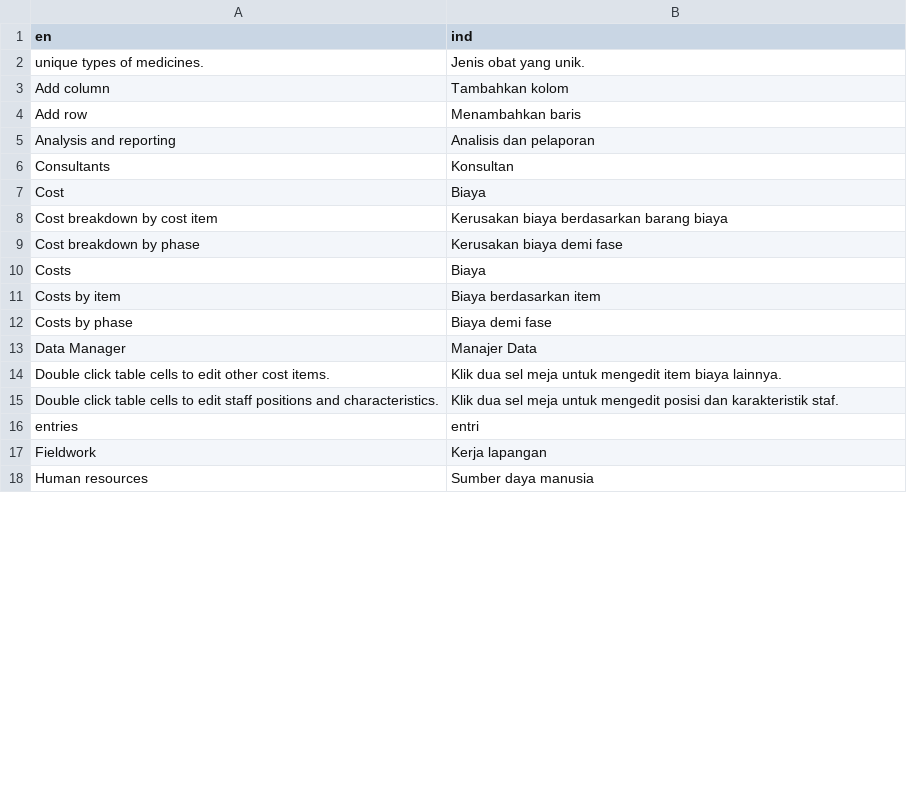
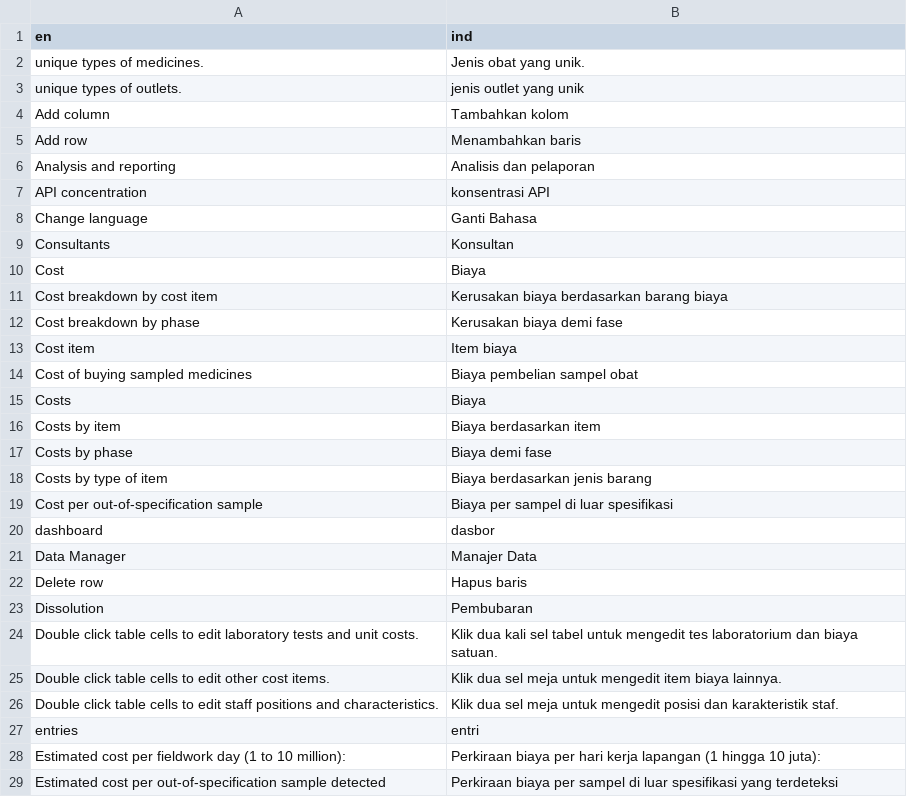
Before and after one commit to adriangh3orghe/STARmeds_dash, a CSV file: translation_sara/translation_ind.csv, drawn as a sheet; only a part is shown; the shorter side is filled out with more unchanged rows; the diff covers the shown part only.

Commit message:
Add files via upload
translations revised to include table headers; plotly for graphs

```diff
--- a/translation_sara/translation_ind.csv
+++ b/translation_sara/translation_ind.csv
@@ -2,2 +2,3 @@ en,ind
  unique types of medicines., Jenis obat yang unik.
+ unique types of outlets., jenis outlet yang unik
 Add column,Tambahkan kolom
@@ -5,2 +6,4 @@ Add row,Menambahkan baris
 Analysis and reporting,Analisis dan pelaporan
+API concentration,konsentrasi API
+Change language,Ganti Bahasa
 Consultants,Konsultan
@@ -9,2 +12,4 @@ Cost breakdown by cost item ,Kerusakan biaya berdasarkan barang biaya
 Cost breakdown by phase,Kerusakan biaya demi fase
+Cost item,Item biaya
+Cost of buying sampled medicines,Biaya pembelian sampel obat
 Costs,Biaya
@@ -12,3 +17,9 @@ Costs by item,Biaya berdasarkan item
 Costs by phase,Biaya demi fase
+Costs by type of item,Biaya berdasarkan jenis barang
+Cost per out-of-specification sample,Biaya per sampel di luar spesifikasi
+dashboard,dasbor
 Data Manager,Manajer Data
+Delete row,Hapus baris
+Dissolution,Pembubaran
+Double click table cells to edit laboratory tests and unit costs.,Klik dua kali sel tabel untuk mengedit tes laboratorium dan biaya satuan.
 Double click table cells to edit other cost items.,Klik dua sel meja untuk mengedit item biaya lainnya.
@@ -16 +27,3 @@ Double click table cells to edit staff positions and characteristics.,Klik dua s
 entries,entri
+Estimated cost per fieldwork day (1 to 10 million):,Perkiraan biaya per hari kerja lapangan (1 hingga 10 juta):
+Estimated cost per out-of-specification sample detected,Perkiraan biaya per sampel di luar spesifikasi yang terdeteksi
```
Also changed, not shown: 26 added rows, 7 removed rows, 7 moved rows and 8 edited cells elsewhere in this file, 1 other file.
